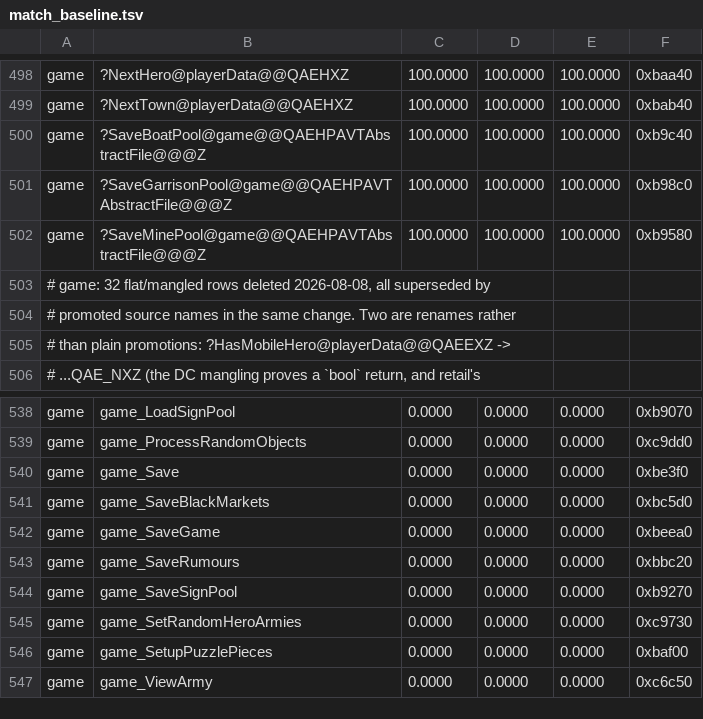
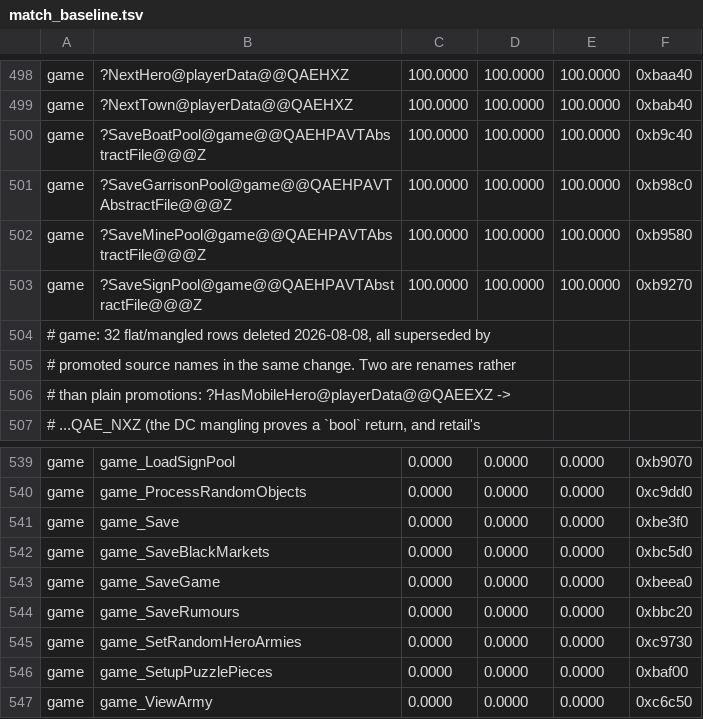
Before and after one commit to sushi-shi/homm3-decomp, a TSV file: config/match_baseline.tsv, drawn as a sheet; only a part is shown, gaps mark what is left out.

Commit message:
Match sign pool serialization

```diff
--- a/config/match_baseline.tsv
+++ b/config/match_baseline.tsv
@@ -502,2 +502,3 @@ game	?SaveGarrisonPool@game@@QAEHPAVTAbstractFile@@@Z	100.0000	100.0000	100.0000
 game	?SaveMinePool@game@@QAEHPAVTAbstractFile@@@Z	100.0000	100.0000	100.0000	0xb9580
+game	?SaveSignPool@game@@QAEHPAVTAbstractFile@@@Z	100.0000	100.0000	100.0000	0xb9270
 # game: 32 flat/mangled rows deleted 2026-08-08, all superseded by
@@ -543,3 +544,2 @@ game	game_SaveGame	0.0000	0.0000	0.0000	0xbeea0
 game	game_SaveRumours	0.0000	0.0000	0.0000	0xbbc20
-game	game_SaveSignPool	0.0000	0.0000	0.0000	0xb9270
 game	game_SetRandomHeroArmies	0.0000	0.0000	0.0000	0xc9730
```
Also changed, not shown: 3 other files.
